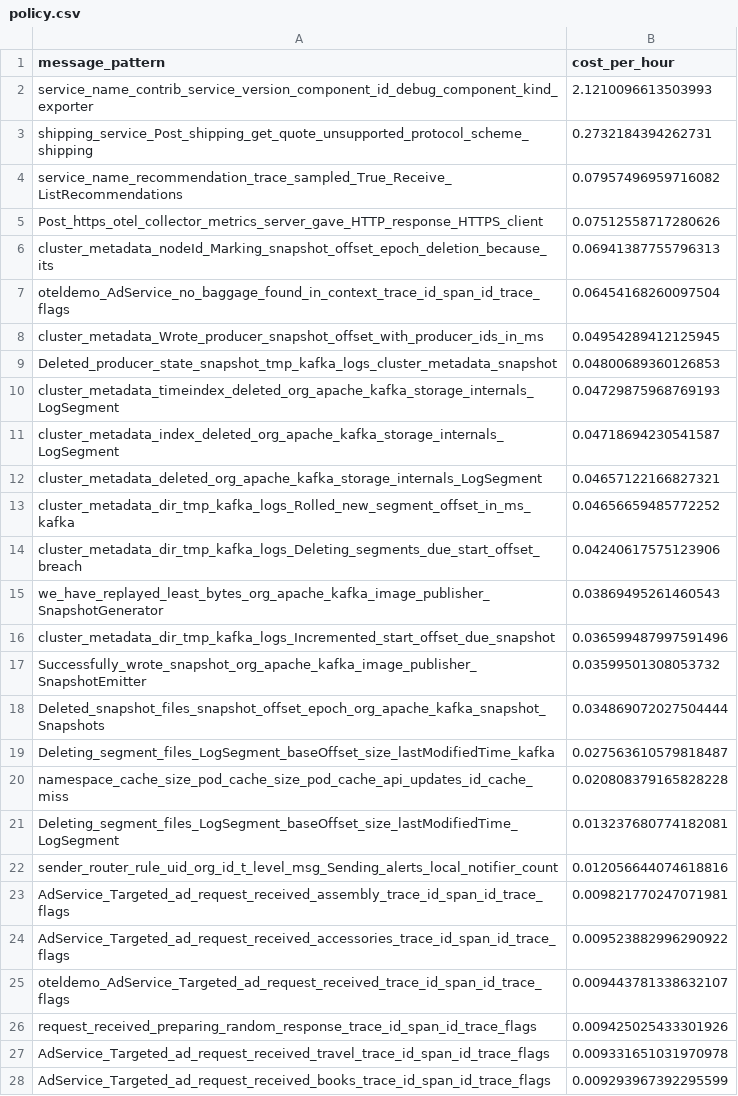
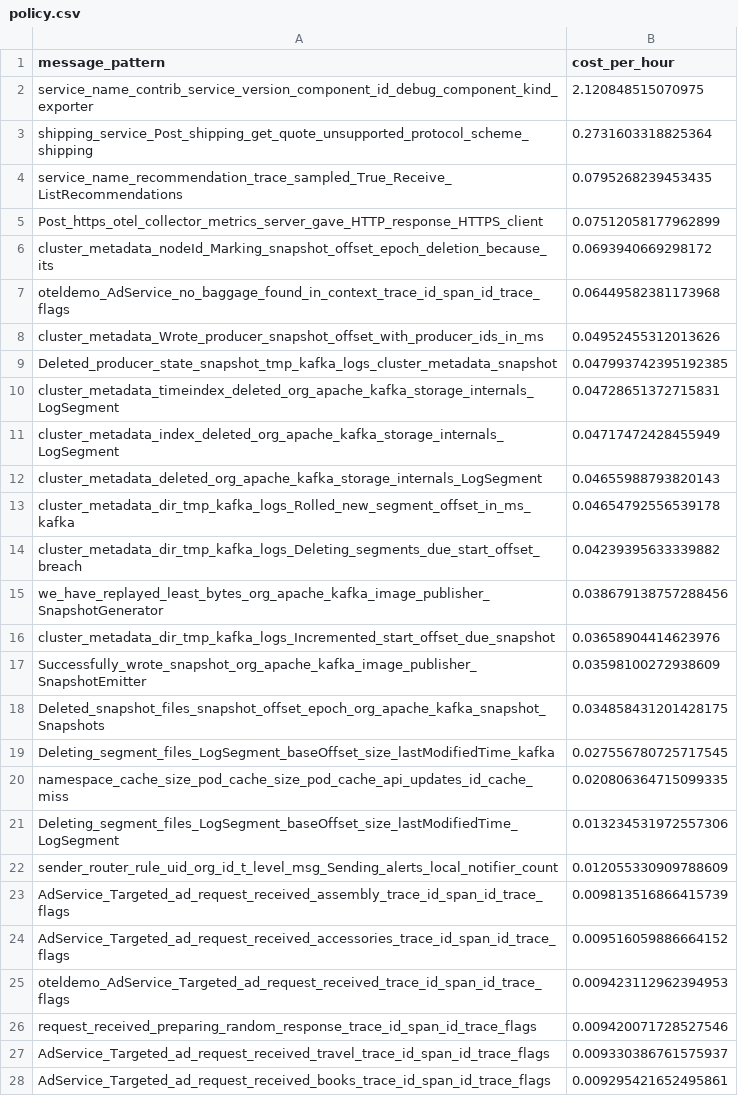
Before and after one commit to log-10x/gitops-demo, a CSV file: lookups/policy.csv, drawn as a sheet; only a part is shown; the diff covers the shown part only.

Commit message:
Updating lookups/policy.csv

```diff
--- a/lookups/policy.csv
+++ b/lookups/policy.csv
@@ -1,28 +1,28 @@
 message_pattern,cost_per_hour
-service_name_contrib_service_version_component_id_debug_component_kind_exporter,2.1210096613503993
-shipping_service_Post_shipping_get_quote_unsupported_protocol_scheme_shipping,0.2732184394262731
-service_name_recommendation_trace_sampled_True_Receive_ListRecommendations,0.07957496959716082
-Post_https_otel_collector_metrics_server_gave_HTTP_response_HTTPS_client,0.07512558717280626
-cluster_metadata_nodeId_Marking_snapshot_offset_epoch_deletion_because_its,0.06941387755796313
-oteldemo_AdService_no_baggage_found_in_context_trace_id_span_id_trace_flags,0.06454168260097504
-cluster_metadata_Wrote_producer_snapshot_offset_with_producer_ids_in_ms,0.04954289412125945
-Deleted_producer_state_snapshot_tmp_kafka_logs_cluster_metadata_snapshot,0.04800689360126853
-cluster_metadata_timeindex_deleted_org_apache_kafka_storage_internals_LogSegment,0.04729875968769193
-cluster_metadata_index_deleted_org_apache_kafka_storage_internals_LogSegment,0.04718694230541587
-cluster_metadata_deleted_org_apache_kafka_storage_internals_LogSegment,0.04657122166827321
-cluster_metadata_dir_tmp_kafka_logs_Rolled_new_segment_offset_in_ms_kafka,0.04656659485772252
-cluster_metadata_dir_tmp_kafka_logs_Deleting_segments_due_start_offset_breach,0.04240617575123906
-we_have_replayed_least_bytes_org_apache_kafka_image_publisher_SnapshotGenerator,0.03869495261460543
-cluster_metadata_dir_tmp_kafka_logs_Incremented_start_offset_due_snapshot,0.036599487997591496
-Successfully_wrote_snapshot_org_apache_kafka_image_publisher_SnapshotEmitter,0.03599501308053732
-Deleted_snapshot_files_snapshot_offset_epoch_org_apache_kafka_snapshot_Snapshots,0.034869072027504444
-Deleting_segment_files_LogSegment_baseOffset_size_lastModifiedTime_kafka,0.027563610579818487
-namespace_cache_size_pod_cache_size_pod_cache_api_updates_id_cache_miss,0.020808379165828228
-Deleting_segment_files_LogSegment_baseOffset_size_lastModifiedTime_LogSegment,0.013237680774182081
-sender_router_rule_uid_org_id_t_level_msg_Sending_alerts_local_notifier_count,0.012056644074618816
-AdService_Targeted_ad_request_received_assembly_trace_id_span_id_trace_flags,0.009821770247071981
-AdService_Targeted_ad_request_received_accessories_trace_id_span_id_trace_flags,0.009523882996290922
-oteldemo_AdService_Targeted_ad_request_received_trace_id_span_id_trace_flags,0.009443781338632107
-request_received_preparing_random_response_trace_id_span_id_trace_flags,0.009425025433301926
-AdService_Targeted_ad_request_received_travel_trace_id_span_id_trace_flags,0.009331651031970978
-AdService_Targeted_ad_request_received_books_trace_id_span_id_trace_flags,0.009293967392295599
+service_name_contrib_service_version_component_id_debug_component_kind_exporter,2.120848515070975
+shipping_service_Post_shipping_get_quote_unsupported_protocol_scheme_shipping,0.2731603318825364
+service_name_recommendation_trace_sampled_True_Receive_ListRecommendations,0.0795268239453435
+Post_https_otel_collector_metrics_server_gave_HTTP_response_HTTPS_client,0.07512058177962899
+cluster_metadata_nodeId_Marking_snapshot_offset_epoch_deletion_because_its,0.0693940669298172
+oteldemo_AdService_no_baggage_found_in_context_trace_id_span_id_trace_flags,0.06449582381173968
+cluster_metadata_Wrote_producer_snapshot_offset_with_producer_ids_in_ms,0.04952455312013626
+Deleted_producer_state_snapshot_tmp_kafka_logs_cluster_metadata_snapshot,0.047993742395192385
+cluster_metadata_timeindex_deleted_org_apache_kafka_storage_internals_LogSegment,0.04728651372715831
+cluster_metadata_index_deleted_org_apache_kafka_storage_internals_LogSegment,0.04717472428455949
+cluster_metadata_deleted_org_apache_kafka_storage_internals_LogSegment,0.04655988793820143
+cluster_metadata_dir_tmp_kafka_logs_Rolled_new_segment_offset_in_ms_kafka,0.04654792556539178
+cluster_metadata_dir_tmp_kafka_logs_Deleting_segments_due_start_offset_breach,0.04239395633339882
+we_have_replayed_least_bytes_org_apache_kafka_image_publisher_SnapshotGenerator,0.038679138757288456
+cluster_metadata_dir_tmp_kafka_logs_Incremented_start_offset_due_snapshot,0.03658904414623976
+Successfully_wrote_snapshot_org_apache_kafka_image_publisher_SnapshotEmitter,0.03598100272938609
+Deleted_snapshot_files_snapshot_offset_epoch_org_apache_kafka_snapshot_Snapshots,0.034858431201428175
+Deleting_segment_files_LogSegment_baseOffset_size_lastModifiedTime_kafka,0.027556780725717545
+namespace_cache_size_pod_cache_size_pod_cache_api_updates_id_cache_miss,0.020806364715099335
+Deleting_segment_files_LogSegment_baseOffset_size_lastModifiedTime_LogSegment,0.013234531972557306
+sender_router_rule_uid_org_id_t_level_msg_Sending_alerts_local_notifier_count,0.012055330909788609
+AdService_Targeted_ad_request_received_assembly_trace_id_span_id_trace_flags,0.009813516866415739
+AdService_Targeted_ad_request_received_accessories_trace_id_span_id_trace_flags,0.009516059886664152
+oteldemo_AdService_Targeted_ad_request_received_trace_id_span_id_trace_flags,0.009423112962394953
+request_received_preparing_random_response_trace_id_span_id_trace_flags,0.009420071728527546
+AdService_Targeted_ad_request_received_travel_trace_id_span_id_trace_flags,0.009330386761575937
+AdService_Targeted_ad_request_received_books_trace_id_span_id_trace_flags,0.009295421652495861
```
Also changed, not shown: 1 added row, 1 removed row and 22 edited cells elsewhere in this file.
